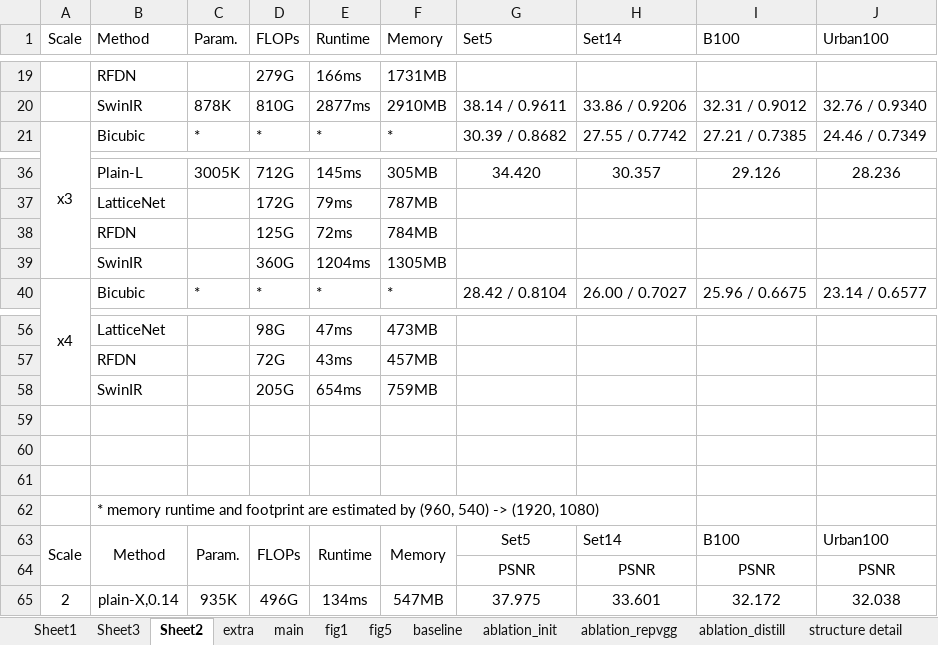
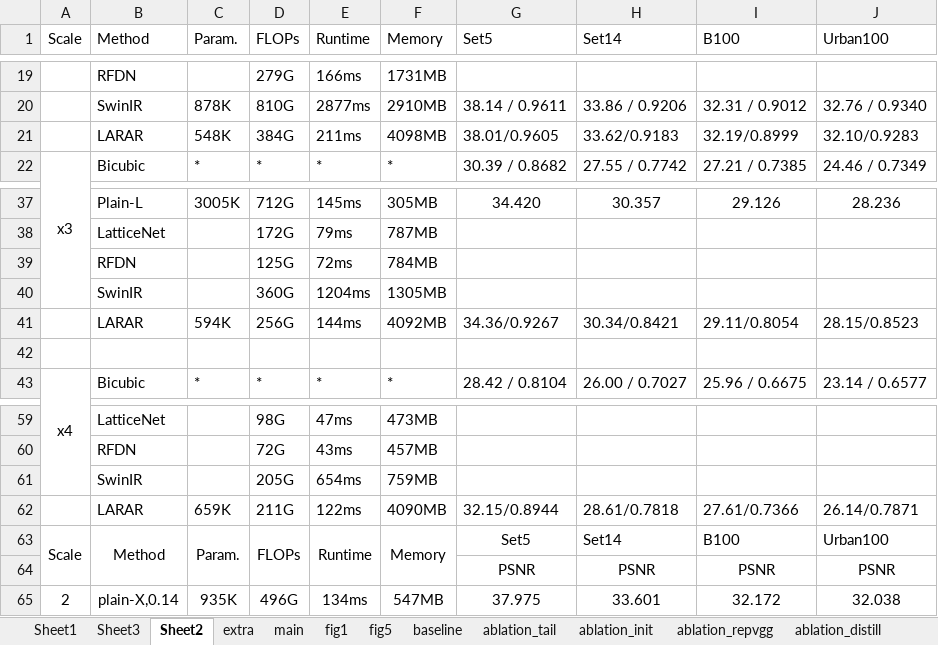
Before and after one commit to wukailu/EDSR-PyTorch, an Excel workbook: experiment/data.xlsx, sheet Sheet2, drawn as a sheet; only a part is shown, gaps mark what is left out; values as stored, in another font and other column widths than the file's, no borders; removed rows and columns are numbered as before the commit, all else as after; the diff names each change by its address in the sheet, - before the commit and + after, or states it on an @@ line.

```diff
--- a/experiment/data.xlsx (sheet Sheet2)
+++ b/experiment/data.xlsx (sheet Sheet2)
+sheet tab: ablation_tail
+row 21:  | LARAR | 548K | 384G | 211ms | 4098MB | 38.01/0.9605 | 33.62/0.9183 | 32.19/0.8999 | 32.10/0.9283
+row 41:  | LARAR | 594K | 256G | 144ms | 4092MB | 34.36/0.9267 | 30.34/0.8421 | 29.11/0.8054 | 28.15/0.8523
+row 42: (empty)
-row 62: (empty)
+row 62:  | LARAR | 659K | 211G | 122ms | 4090MB | 32.15/0.8944 | 28.61/0.7818 | 27.61/0.7366 | 26.14/0.7871
-row 60: (empty)
-row 61: (empty)
-row 62:  | * memory runtime and footprint are estimated by (960, 540) -> (1920, 1080)
```
Also changed, not shown: charts or pictures, 6 other files.
